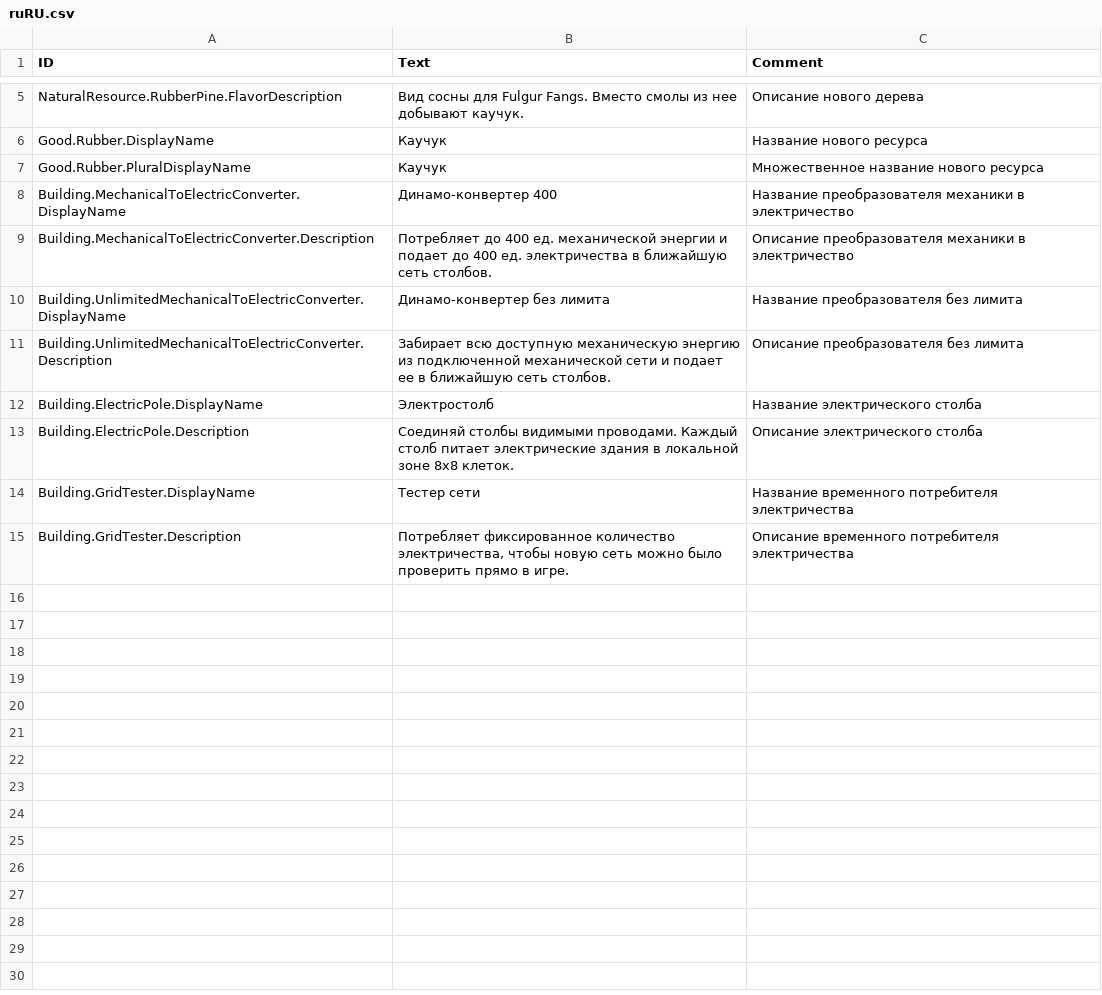
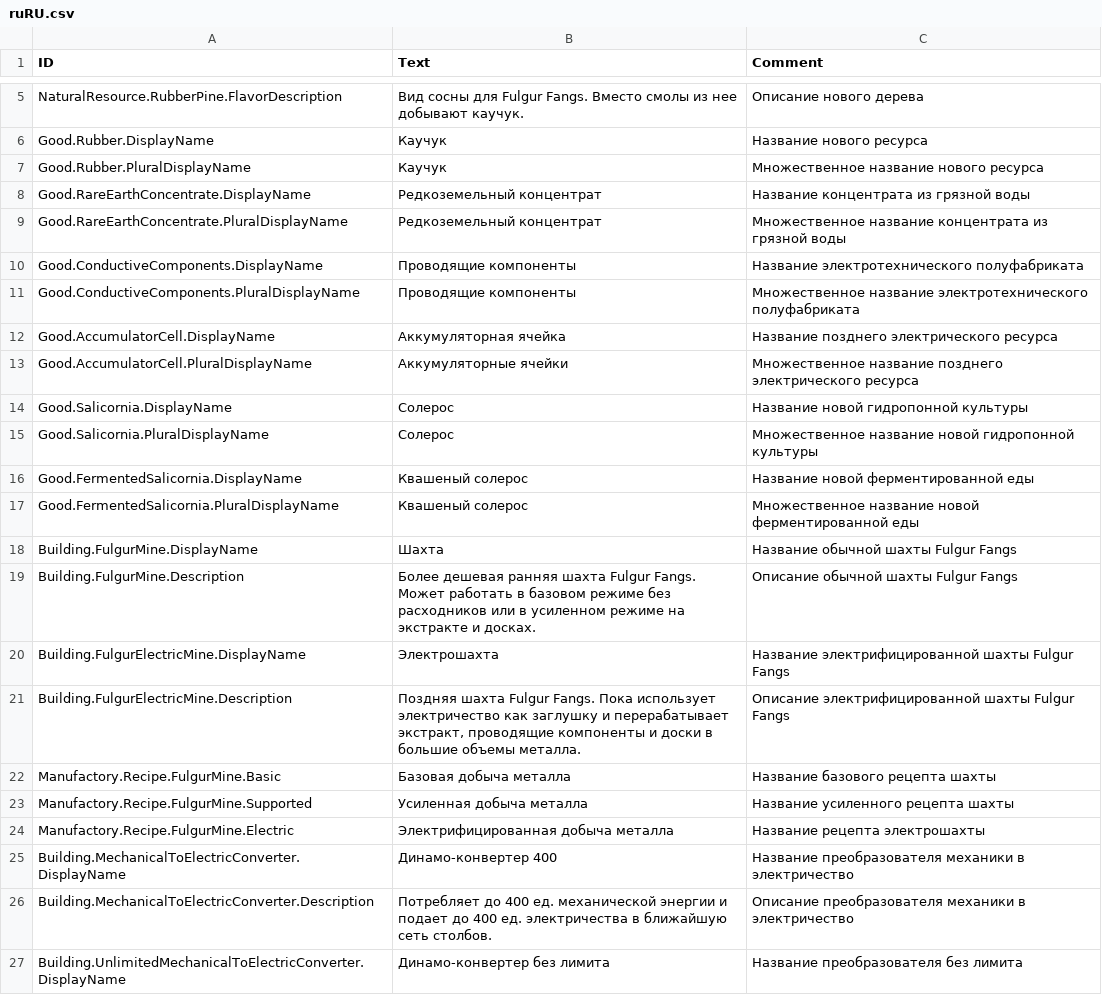
Before and after one commit to dmitryplyaskin/Fulgur-Fangs_Timberborn-mod, a CSV file: version-1.0/Localizations/ruRU.csv, drawn as a sheet; only a part is shown, gaps mark what is left out; the shorter side is filled out with more unchanged rows.

```diff
--- a/version-1.0/Localizations/ruRU.csv
+++ b/version-1.0/Localizations/ruRU.csv
@@ -7,2 +7,19 @@ Good.Rubber.DisplayName,Каучук,Название нового ресурс
 Good.Rubber.PluralDisplayName,Каучук,Множественное название нового ресурса
+Good.RareEarthConcentrate.DisplayName,Редкоземельный концентрат,Название концентрата из грязной воды
+Good.RareEarthConcentrate.PluralDisplayName,Редкоземельный концентрат,Множественное название концентрата из грязной воды
+Good.ConductiveComponents.DisplayName,Проводящие компоненты,Название электротехнического полуфабриката
+Good.ConductiveComponents.PluralDisplayName,Проводящие компоненты,Множественное название электротехнического полуфабриката
+Good.AccumulatorCell.DisplayName,Аккумуляторная ячейка,Название позднего электрического ресурса
+Good.AccumulatorCell.PluralDisplayName,Аккумуляторные ячейки,Множественное название позднего электрического ресурса
+Good.Salicornia.DisplayName,Солерос,Название новой гидропонной культуры
+Good.Salicornia.PluralDisplayName,Солерос,Множественное название новой гидропонной культуры
+Good.FermentedSalicornia.DisplayName,Квашеный солерос,Название новой ферментированной еды
+Good.FermentedSalicornia.PluralDisplayName,Квашеный солерос,Множественное название новой ферментированной еды
+Building.FulgurMine.DisplayName,Шахта,Название обычной шахты Fulgur Fangs
+Building.FulgurMine.Description,"Более дешевая ранняя шахта Fulgur Fangs. Может работать в базовом режиме без расходников или в усиленном режиме на экстракте и досках.",Описание обычной шахты Fulgur Fangs
+Building.FulgurElectricMine.DisplayName,Электрошахта,Название электрифицированной шахты Fulgur Fangs
+Building.FulgurElectricMine.Description,"Поздняя шахта Fulgur Fangs. Пока использует электричество как заглушку и перерабатывает экстракт, проводящие компоненты и доски в большие объемы металла.",Описание электрифицированной шахты Fulgur Fangs
+Manufactory.Recipe.FulgurMine.Basic,Базовая добыча металла,Название базового рецепта шахты
+Manufactory.Recipe.FulgurMine.Supported,Усиленная добыча металла,Название усиленного рецепта шахты
+Manufactory.Recipe.FulgurMine.Electric,Электрифицированная добыча металла,Название рецепта электрошахты
 Building.MechanicalToElectricConverter.DisplayName,Динамо-конвертер 400,Название преобразователя механики в электричество
```
Also changed, not shown: version-1.0/Localizations/enUS.csv, 25 other files.
